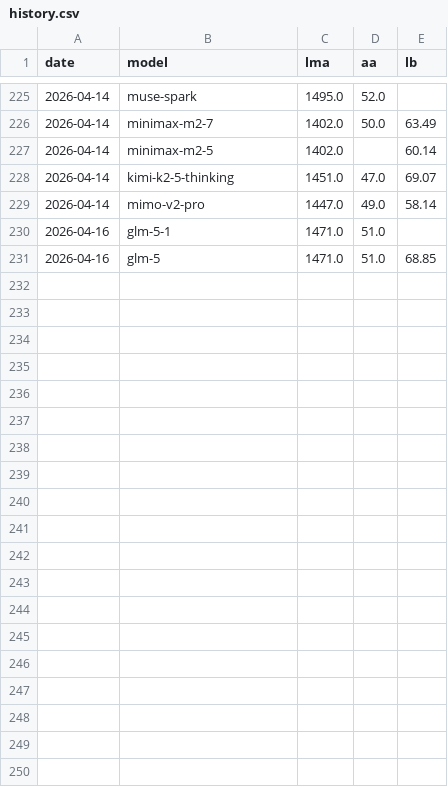
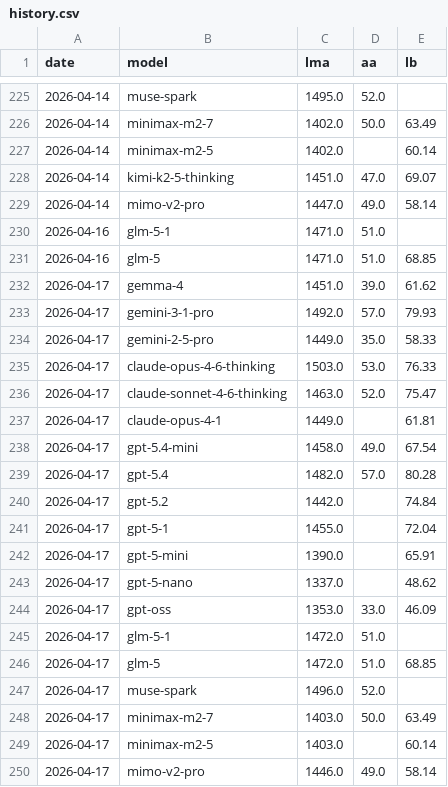
Before and after one commit to Franri3008/ai-model-leaderboard, a CSV file: data/history.csv, drawn as a sheet; only a part is shown, gaps mark what is left out; the diff names each change by its address in the sheet, - before the commit and + after, or states it on an @@ line.

```diff
--- a/data/history.csv
+++ b/data/history.csv
+row 232: 2026-04-17 | gemma-4 | 1451.0 | 39.0 | 61.62
+row 233: 2026-04-17 | gemini-3-1-pro | 1492.0 | 57.0 | 79.93
+row 234: 2026-04-17 | gemini-2-5-pro | 1449.0 | 35.0 | 58.33
+row 235: 2026-04-17 | claude-opus-4-6-thinking | 1503.0 | 53.0 | 76.33
+row 236: 2026-04-17 | claude-sonnet-4-6-thinking | 1463.0 | 52.0 | 75.47
+row 237: 2026-04-17 | claude-opus-4-1 | 1449.0 |  | 61.81
+row 238: 2026-04-17 | gpt-5.4-mini | 1458.0 | 49.0 | 67.54
+row 239: 2026-04-17 | gpt-5.4 | 1482.0 | 57.0 | 80.28
+row 240: 2026-04-17 | gpt-5.2 | 1442.0 |  | 74.84
+row 241: 2026-04-17 | gpt-5-1 | 1455.0 |  | 72.04
+row 242: 2026-04-17 | gpt-5-mini | 1390.0 |  | 65.91
+row 243: 2026-04-17 | gpt-5-nano | 1337.0 |  | 48.62
+row 244: 2026-04-17 | gpt-oss | 1353.0 | 33.0 | 46.09
+row 245: 2026-04-17 | glm-5-1 | 1472.0 | 51.0
+row 246: 2026-04-17 | glm-5 | 1472.0 | 51.0 | 68.85
+row 247: 2026-04-17 | muse-spark | 1496.0 | 52.0
+row 248: 2026-04-17 | minimax-m2-7 | 1403.0 | 50.0 | 63.49
+row 249: 2026-04-17 | minimax-m2-5 | 1403.0 |  | 60.14
+row 250: 2026-04-17 | mimo-v2-pro | 1446.0 | 49.0 | 58.14
```
Also changed, not shown: data/processed.csv, 3 other files.
